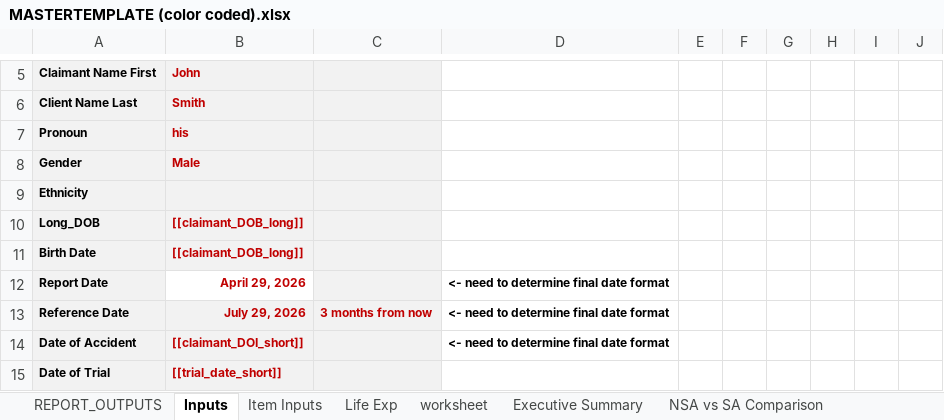
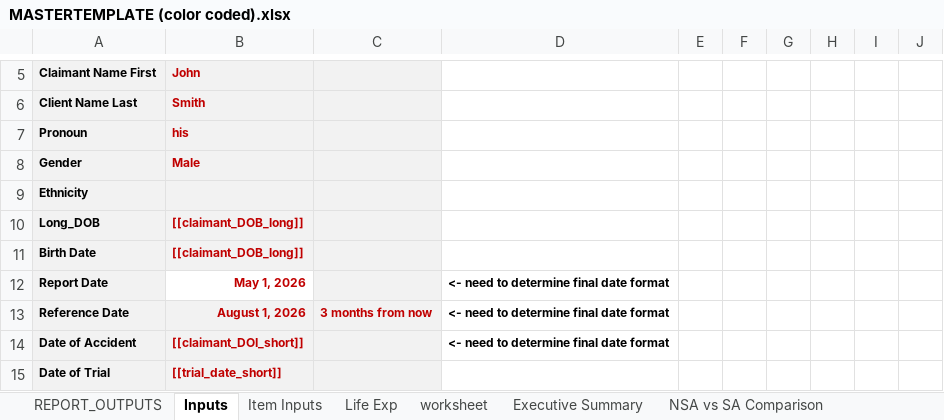
Before and after one commit to ebusseyst/EconAutomation-REP, an Excel workbook: EconAutomation/src/supporting_docs/sorted_econ_files/MASTERTEMPLATE (color coded).xlsx, sheet Inputs, drawn as a sheet; only a part is shown, gaps mark what is left out; values as stored, in another font and other column widths than the file's, no borders; the diff names each change by its address in the sheet, - before the commit and + after, or states it on an @@ line.

```diff
--- a/EconAutomation/src/supporting_docs/sorted_econ_files/MASTERTEMPLATE (color coded).xlsx (sheet Inputs)
+++ b/EconAutomation/src/supporting_docs/sorted_econ_files/MASTERTEMPLATE (color coded).xlsx (sheet Inputs)
-B12: April 29, 2026
+B12: May 1, 2026
-B13: July 29, 2026
+B13: August 1, 2026
```
Also changed, not shown: sheet REPORT_OUTPUTS, EconAutomation/src/supporting_docs/sorted_econ_files/PV2 (color coded).xlsx, EconAutomation/src/supporting_docs/sorted_econ_files/Working_CALC_VER1.11 (color coded).xlsx, 7 other files.
